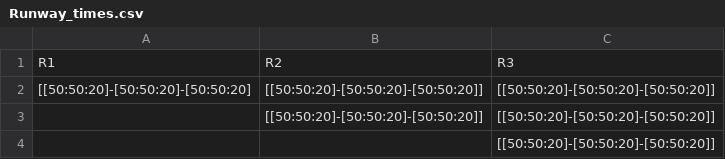
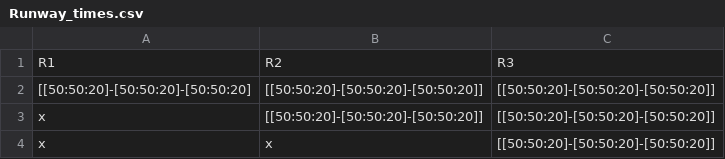
Before and after one commit to CowTard/Air-Scheduling, a CSV file: AirScheduling/Data/Airport1/Runway_times.csv, drawn as a sheet.

```diff
--- a/AirScheduling/Data/Airport1/Runway_times.csv
+++ b/AirScheduling/Data/Airport1/Runway_times.csv
@@ -2,3 +2,3 @@ R1, R2, R3
 [[50:50:20]-[50:50:20]-[50:50:20], [[50:50:20]-[50:50:20]-[50:50:20]], [[50:50:20]-[50:50:20]-[50:50:20]]
-  , [[50:50:20]-[50:50:20]-[50:50:20]], [[50:50:20]-[50:50:20]-[50:50:20]]
-  ,,[[50:50:20]-[50:50:20]-[50:50:20]]
+x, [[50:50:20]-[50:50:20]-[50:50:20]], [[50:50:20]-[50:50:20]-[50:50:20]]
+x, x,[[50:50:20]-[50:50:20]-[50:50:20]]
```
Also changed, not shown: 1 other file.
